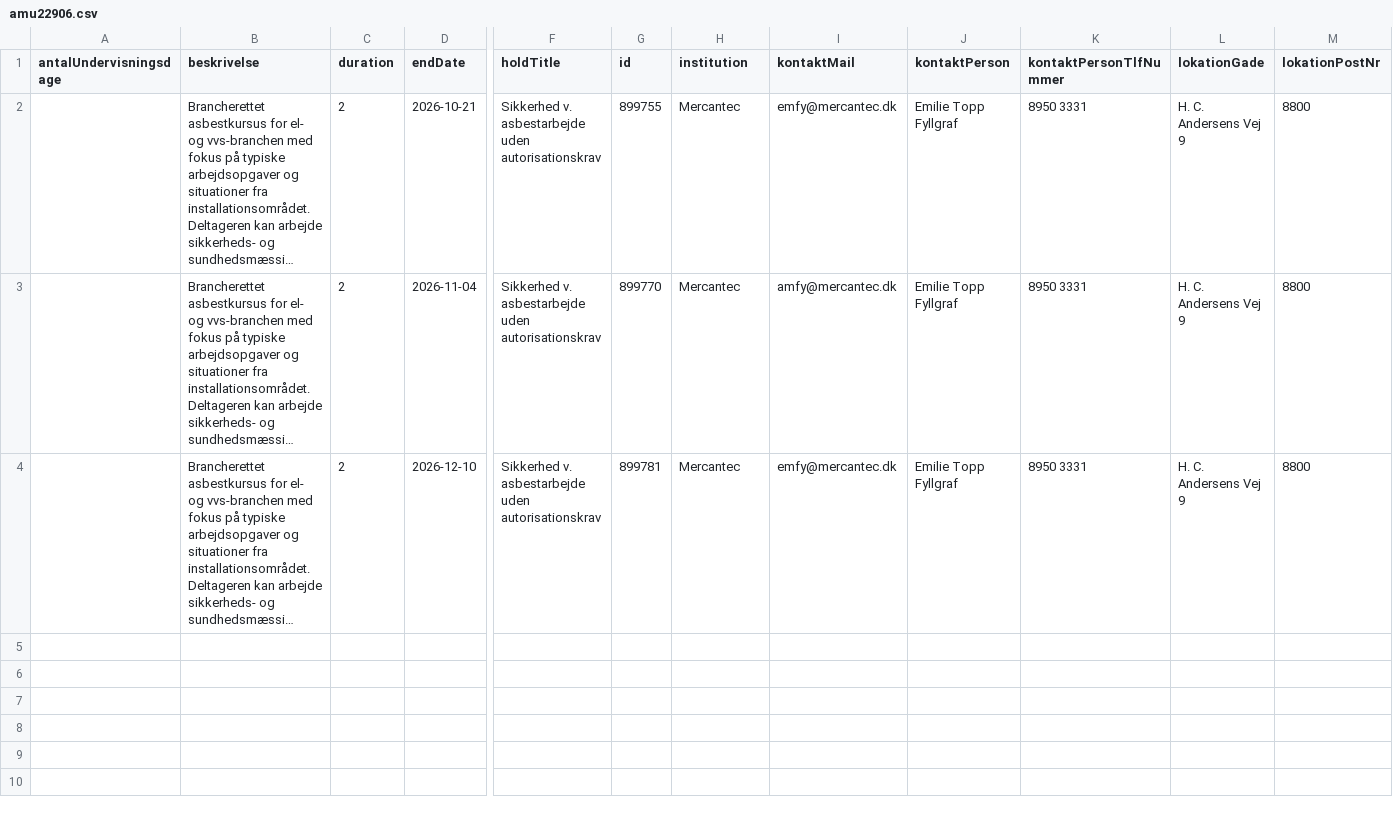
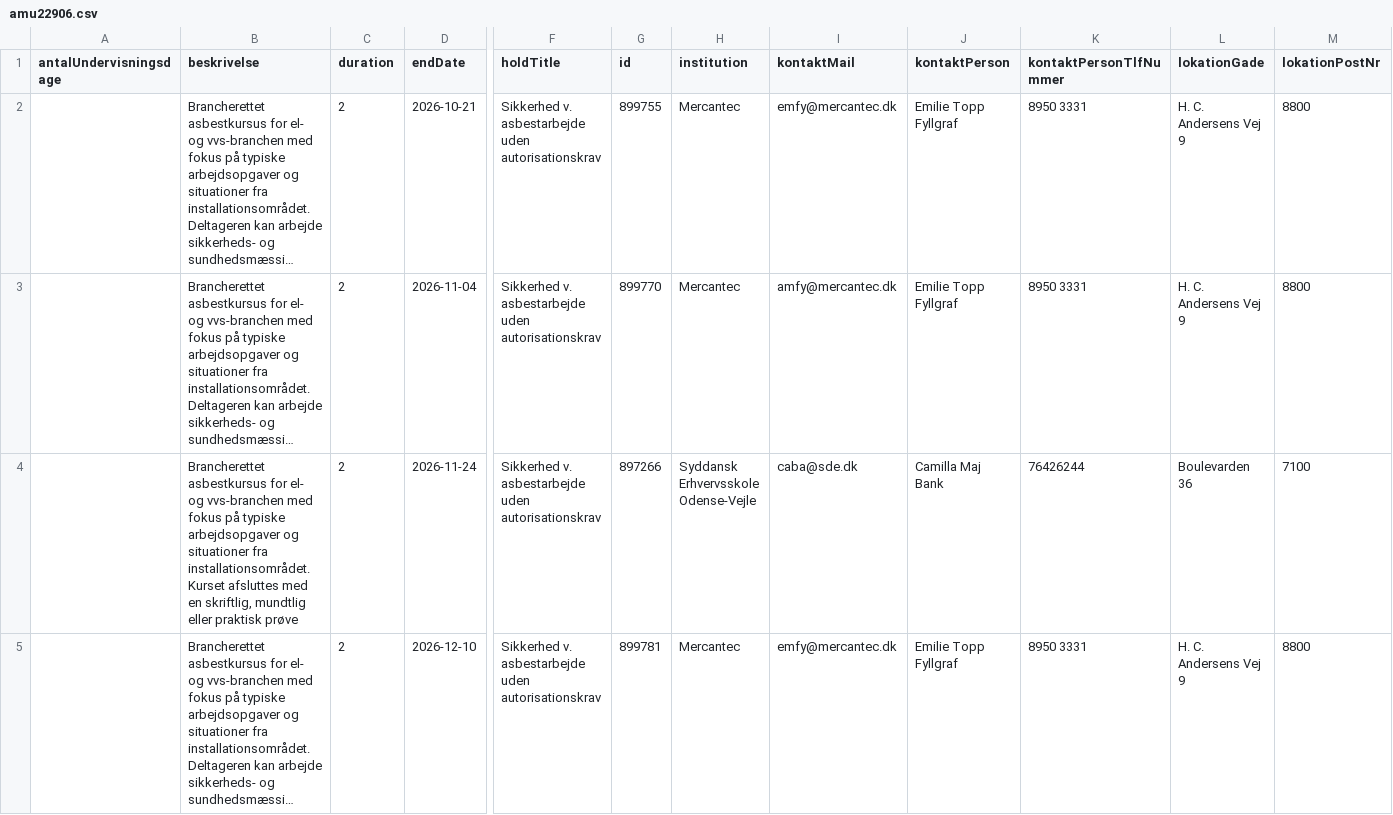
Before and after one commit to jpkevu/Voksenuddannelse, a CSV file: amu22906.csv, drawn as a sheet; only a part is shown, gaps mark what is left out; long unchanged cells end in …; rows hold the shown columns only; the diff names each change by its address in the sheet, - before the commit and + after, or states it on an @@ line.

Commit message:
Automatisk opdatering af amu22906.csv

```diff
--- a/amu22906.csv
+++ b/amu22906.csv
+row 4:  | Brancherettet asbestkursus for el- og vvs-branchen med fokus på typiske arbejdsopgaver og situationer fra installationsområdet. Kurset afsluttes med en skriftlig, mundtlig eller praktisk prøve | 2 | 2026-11-24 | Sikkerhed v. asbestarbejde uden autorisationskrav | 897266 | Syddansk Erhvervsskole Odense-Vejle | caba@sde.dk | Camilla Maj Bank | 76426244 | Boulevarden 36 | 7100
```
